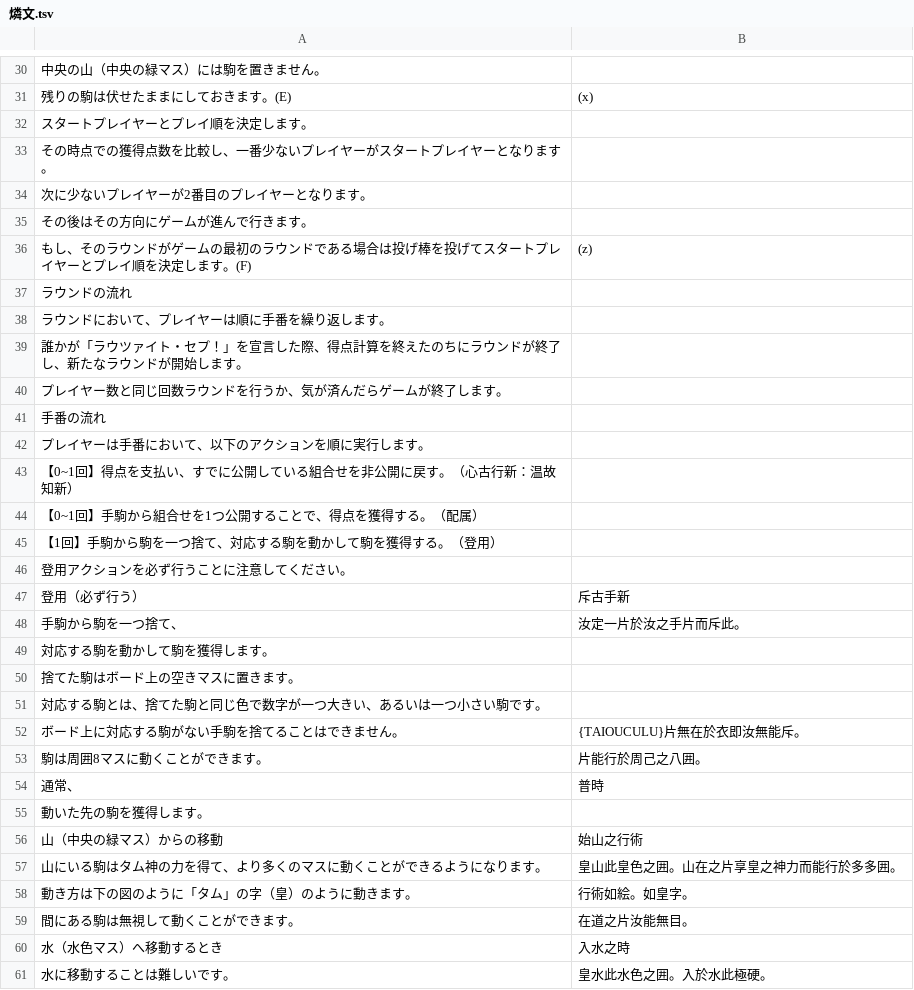
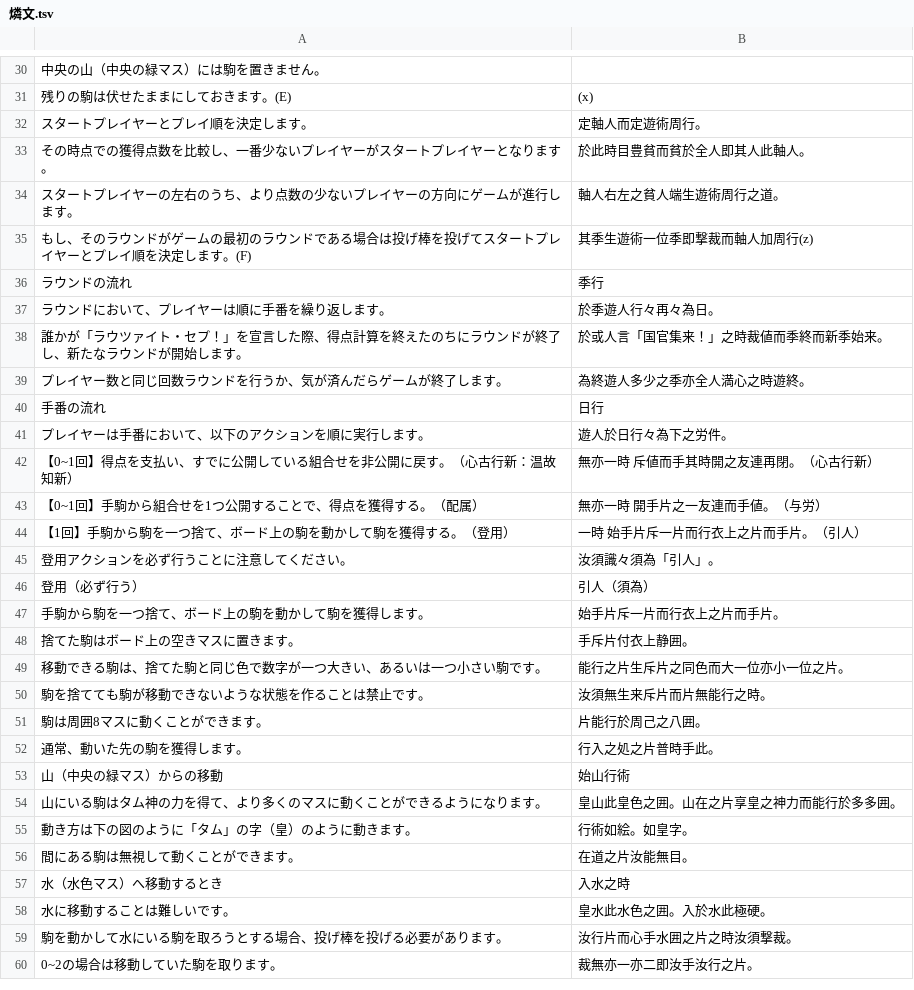
Before and after one commit to yasusho/lanerme_traditional_games, a TSV file: lauzait_cep/燐文.tsv, drawn as a sheet; only a part is shown, gaps mark what is left out; the shorter side is filled out with more unchanged rows; the diff covers the shown part only.

```diff
--- a/lauzait_cep/燐文.tsv
+++ b/lauzait_cep/燐文.tsv
@@ -31,27 +31,24 @@
 残りの駒は伏せたままにしておきます。(E)	    (x)
-スタートプレイヤーとプレイ順を決定します。	
-その時点での獲得点数を比較し、一番少ないプレイヤーがスタートプレイヤーとなります。	
-次に少ないプレイヤーが2番目のプレイヤーとなります。	
-その後はその方向にゲームが進んで行きます。	
-もし、そのラウンドがゲームの最初のラウンドである場合は投げ棒を投げてスタートプレイヤーとプレイ順を決定します。(F)	(z)	
-ラウンドの流れ	
-ラウンドにおいて、プレイヤーは順に手番を繰り返します。	
-誰かが「ラウツァイト・セプ！」を宣言した際、得点計算を終えたのちにラウンドが終了し、新たなラウンドが開始します。	
-プレイヤー数と同じ回数ラウンドを行うか、気が済んだらゲームが終了します。	
-手番の流れ	
-プレイヤーは手番において、以下のアクションを順に実行します。	
-【0~1回】得点を支払い、すでに公開している組合せを非公開に戻す。（心古行新：温故知新）	
-【0~1回】手駒から組合せを1つ公開することで、得点を獲得する。（配属）	
-【1回】手駒から駒を一つ捨て、対応する駒を動かして駒を獲得する。（登用）	
-登用アクションを必ず行うことに注意してください。	
-登用（必ず行う）	斥古手新
-手駒から駒を一つ捨て、	汝定一片於汝之手片而斥此。
-対応する駒を動かして駒を獲得します。	
-捨てた駒はボード上の空きマスに置きます。	
-対応する駒とは、捨てた駒と同じ色で数字が一つ大きい、あるいは一つ小さい駒です。	
-ボード上に対応する駒がない手駒を捨てることはできません。	{TAIOUCULU}片無在於衣即汝無能斥。
+スタートプレイヤーとプレイ順を決定します。	定軸人而定遊術周行。
+その時点での獲得点数を比較し、一番少ないプレイヤーがスタートプレイヤーとなります。	於此時目豊貧而貧於全人即其人此軸人。
+スタートプレイヤーの左右のうち、より点数の少ないプレイヤーの方向にゲームが進行します。	軸人右左之貧人端生遊術周行之道。
+もし、そのラウンドがゲームの最初のラウンドである場合は投げ棒を投げてスタートプレイヤーとプレイ順を決定します。(F)	其季生遊術一位季即撃裁而軸人加周行(z)	
+ラウンドの流れ	季行
+ラウンドにおいて、プレイヤーは順に手番を繰り返します。	於季遊人行々再々為日。
+誰かが「ラウツァイト・セプ！」を宣言した際、得点計算を終えたのちにラウンドが終了し、新たなラウンドが開始します。	於或人言「国官集来！」之時裁値而季終而新季始来。
+プレイヤー数と同じ回数ラウンドを行うか、気が済んだらゲームが終了します。	為終遊人多少之季亦全人満心之時遊終。
+手番の流れ	日行
+プレイヤーは手番において、以下のアクションを順に実行します。	遊人於日行々為下之労件。
+【0~1回】得点を支払い、すでに公開している組合せを非公開に戻す。（心古行新：温故知新）	無亦一時 斥値而手其時開之友連再閉。（心古行新）
+【0~1回】手駒から組合せを1つ公開することで、得点を獲得する。（配属）	無亦一時 開手片之一友連而手値。（与労）
+【1回】手駒から駒を一つ捨て、ボード上の駒を動かして駒を獲得する。（登用）	一時 始手片斥一片而行衣上之片而手片。（引人）
+登用アクションを必ず行うことに注意してください。	汝須識々須為「引人」。
+登用（必ず行う）	引人（須為）
+手駒から駒を一つ捨て、ボード上の駒を動かして駒を獲得します。	始手片斥一片而行衣上之片而手片。
+捨てた駒はボード上の空きマスに置きます。	手斥片付衣上静囲。
+移動できる駒は、捨てた駒と同じ色で数字が一つ大きい、あるいは一つ小さい駒です。	能行之片生斥片之同色而大一位亦小一位之片。
+駒を捨てても駒が移動できないような状態を作ることは禁止です。	汝須無生来斥片而片無能行之時。
 駒は周囲8マスに動くことができます。	片能行於周己之八囲。
-通常、	普時
-動いた先の駒を獲得します。	
-山（中央の緑マス）からの移動	始山之行術
+通常、動いた先の駒を獲得します。	行入之処之片普時手此。
+山（中央の緑マス）からの移動	始山行術
 山にいる駒はタム神の力を得て、より多くのマスに動くことができるようになります。	皇山此皇色之囲。山在之片享皇之神力而能行於多多囲。
```
Also changed, not shown: 5 added rows, 3 removed rows and 51 edited cells elsewhere in this file, 1 other file.
